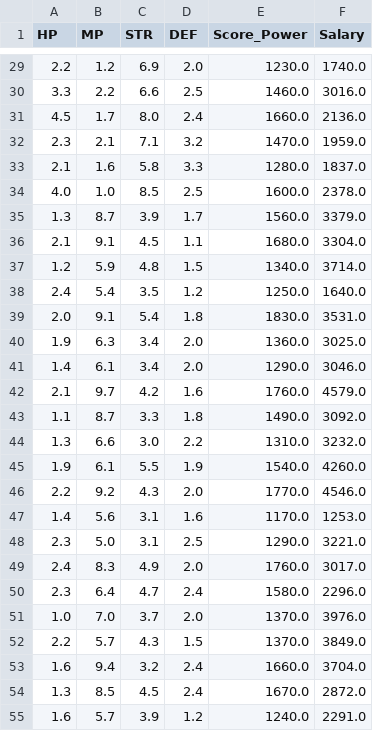
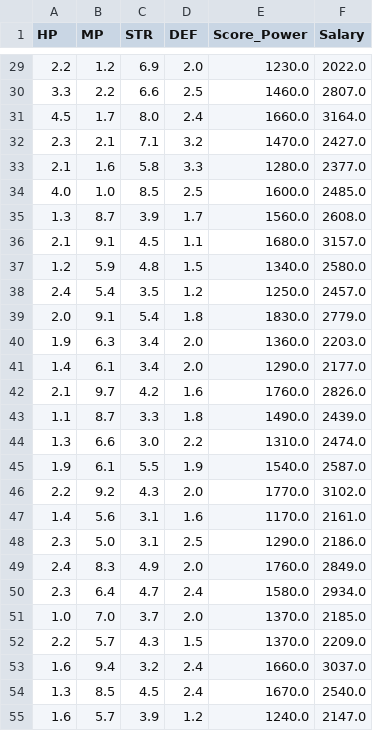
Before and after one commit to Kroumez/F1LBAIM, a CSV file: Clas_a.csv, drawn as a sheet; only a part is shown, gaps mark what is left out; the diff covers the shown part only.

```diff
--- a/Clas_a.csv
+++ b/Clas_a.csv
@@ -29,27 +29,27 @@ HP,MP,STR,DEF,Score_Power,Salary
-2.2,1.2,6.9,2.0,1230.0,1740.0
-3.3,2.2,6.6,2.5,1460.0,3016.0
-4.5,1.7,8.0,2.4,1660.0,2136.0
-2.3,2.1,7.1,3.2,1470.0,1959.0
-2.1,1.6,5.8,3.3,1280.0,1837.0
-4.0,1.0,8.5,2.5,1600.0,2378.0
-1.3,8.7,3.9,1.7,1560.0,3379.0
-2.1,9.1,4.5,1.1,1680.0,3304.0
-1.2,5.9,4.8,1.5,1340.0,3714.0
-2.4,5.4,3.5,1.2,1250.0,1640.0
-2.0,9.1,5.4,1.8,1830.0,3531.0
-1.9,6.3,3.4,2.0,1360.0,3025.0
-1.4,6.1,3.4,2.0,1290.0,3046.0
-2.1,9.7,4.2,1.6,1760.0,4579.0
-1.1,8.7,3.3,1.8,1490.0,3092.0
-1.3,6.6,3.0,2.2,1310.0,3232.0
-1.9,6.1,5.5,1.9,1540.0,4260.0
-2.2,9.2,4.3,2.0,1770.0,4546.0
-1.4,5.6,3.1,1.6,1170.0,1253.0
-2.3,5.0,3.1,2.5,1290.0,3221.0
-2.4,8.3,4.9,2.0,1760.0,3017.0
-2.3,6.4,4.7,2.4,1580.0,2296.0
-1.0,7.0,3.7,2.0,1370.0,3976.0
-2.2,5.7,4.3,1.5,1370.0,3849.0
-1.6,9.4,3.2,2.4,1660.0,3704.0
-1.3,8.5,4.5,2.4,1670.0,2872.0
-1.6,5.7,3.9,1.2,1240.0,2291.0
+2.2,1.2,6.9,2.0,1230.0,2022.0
+3.3,2.2,6.6,2.5,1460.0,2807.0
+4.5,1.7,8.0,2.4,1660.0,3164.0
+2.3,2.1,7.1,3.2,1470.0,2427.0
+2.1,1.6,5.8,3.3,1280.0,2377.0
+4.0,1.0,8.5,2.5,1600.0,2485.0
+1.3,8.7,3.9,1.7,1560.0,2608.0
+2.1,9.1,4.5,1.1,1680.0,3157.0
+1.2,5.9,4.8,1.5,1340.0,2580.0
+2.4,5.4,3.5,1.2,1250.0,2457.0
+2.0,9.1,5.4,1.8,1830.0,2779.0
+1.9,6.3,3.4,2.0,1360.0,2203.0
+1.4,6.1,3.4,2.0,1290.0,2177.0
+2.1,9.7,4.2,1.6,1760.0,2826.0
+1.1,8.7,3.3,1.8,1490.0,2439.0
+1.3,6.6,3.0,2.2,1310.0,2474.0
+1.9,6.1,5.5,1.9,1540.0,2587.0
+2.2,9.2,4.3,2.0,1770.0,3102.0
+1.4,5.6,3.1,1.6,1170.0,2161.0
+2.3,5.0,3.1,2.5,1290.0,2186.0
+2.4,8.3,4.9,2.0,1760.0,2849.0
+2.3,6.4,4.7,2.4,1580.0,2934.0
+1.0,7.0,3.7,2.0,1370.0,2185.0
+2.2,5.7,4.3,1.5,1370.0,2209.0
+1.6,9.4,3.2,2.4,1660.0,3037.0
+1.3,8.5,4.5,2.4,1670.0,2540.0
+1.6,5.7,3.9,1.2,1240.0,2147.0
```
Also changed, not shown: 72 edited cells elsewhere in this file.
